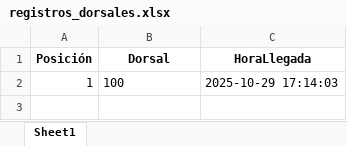
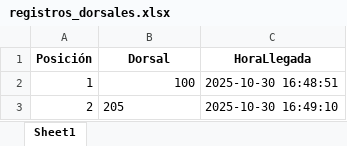
Before and after one commit to carlitosgiovanniramos/raceDetector, an Excel workbook: registros_dorsales.xlsx, sheet Sheet1, drawn as a sheet; values as stored, in another font and other column widths than the file's, no borders; the diff names each change by its address in the sheet, - before the commit and + after, or states it on an @@ line.

```diff
--- a/registros_dorsales.xlsx (sheet Sheet1)
+++ b/registros_dorsales.xlsx (sheet Sheet1)
-B2 alignment: left
+B2 alignment: right
-C2 (HoraLlegada): 2025-10-29 17:14:03
+C2 (HoraLlegada): 2025-10-30 16:48:51
+row 3: 2 | 205 | 2025-10-30 16:49:10
```
Also changed, not shown: 1 other file.
